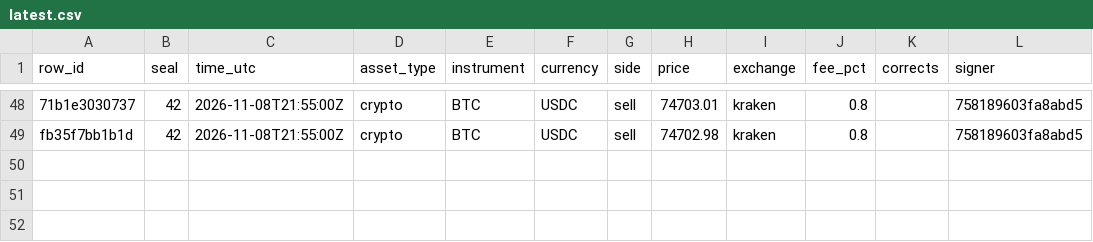
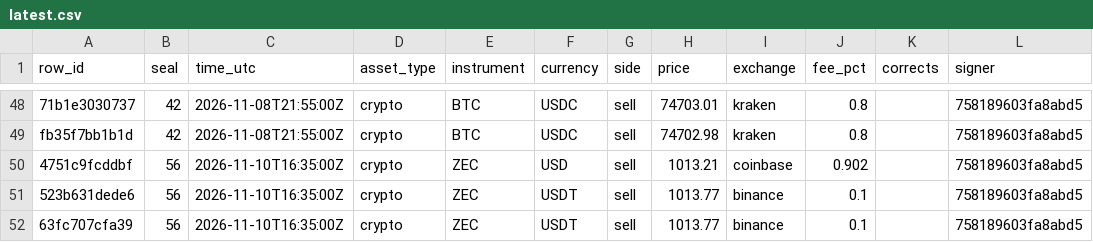
Before and after one commit to Botsfolio/trading-records, a CSV file: real-money/latest.csv, drawn as a sheet; only a part is shown, gaps mark what is left out; the diff names each change by its address in the sheet, - before the commit and + after, or states it on an @@ line.

Commit message:
Seal 000056

```diff
--- a/real-money/latest.csv
+++ b/real-money/latest.csv
+row 50: 4751c9fcddbf | 56 | 2026-11-10T16:35:00Z | crypto | ZEC | USD | sell | 1013.21 | coinbase | 0.902 |  | 758189603fa8abd5
+row 51: 523b631dede6 | 56 | 2026-11-10T16:35:00Z | crypto | ZEC | USDT | sell | 1013.77 | binance | 0.1 |  | 758189603fa8abd5
+row 52: 63fc707cfa39 | 56 | 2026-11-10T16:35:00Z | crypto | ZEC | USDT | sell | 1013.77 | binance | 0.1 |  | 758189603fa8abd5
```
Also changed, not shown: copy-trading-battle/latest.csv, paper/latest.csv, 7 other files.
